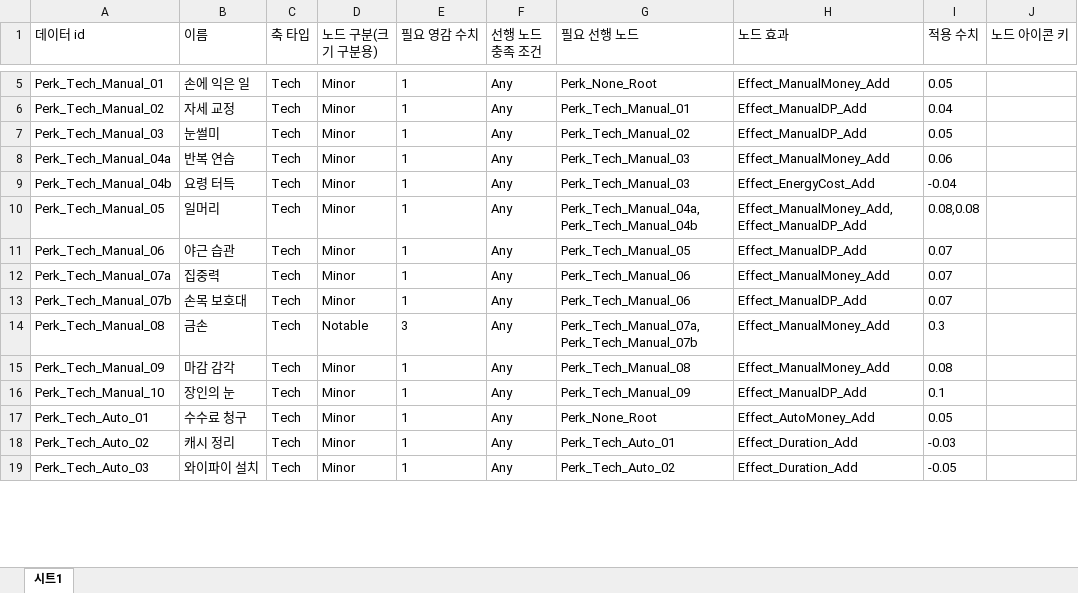
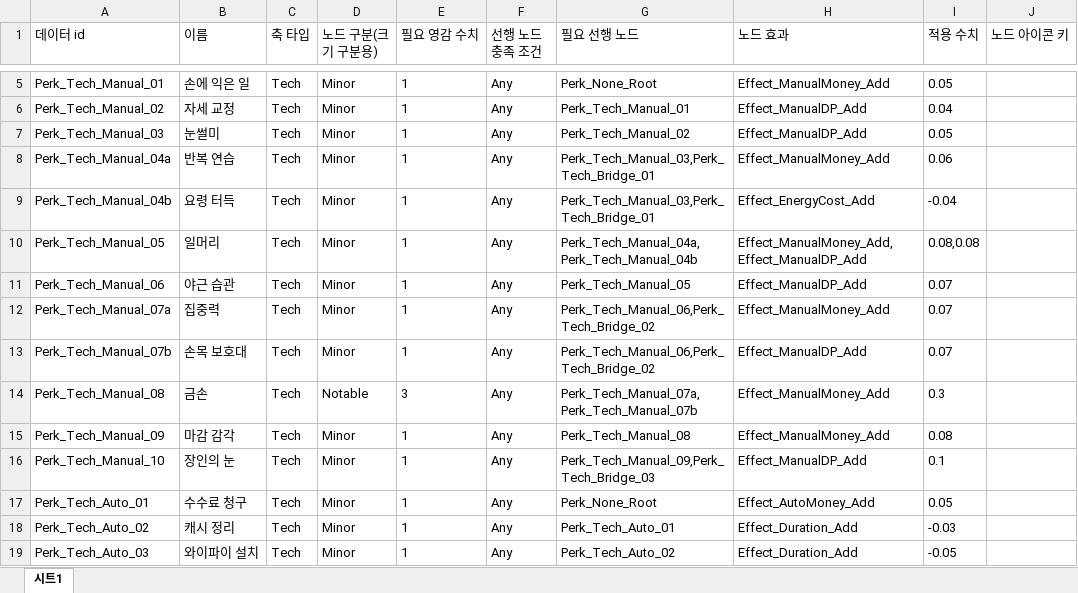
Before and after one commit to Ctrl-Coffee/ProjectC, an Excel workbook: JsonConverter/ExcelFiles/PerkNodeData.xlsx, sheet 시트1, drawn as a sheet; only a part is shown, gaps mark what is left out; values as stored, in another font and other column widths than the file's, no borders; the diff covers the shown part only; the diff names each change by its address in the sheet, - before the commit and + after, or states it on an @@ line.

```diff
--- a/JsonConverter/ExcelFiles/PerkNodeData.xlsx (sheet 시트1)
+++ b/JsonConverter/ExcelFiles/PerkNodeData.xlsx (sheet 시트1)
-G8:G9 (필요 선행 노드): Perk_Tech_Manual_03
+G8:G9 (필요 선행 노드): Perk_Tech_Manual_03,Perk_Tech_Bridge_01
-G12:G13 (필요 선행 노드): Perk_Tech_Manual_06
+G12:G13 (필요 선행 노드): Perk_Tech_Manual_06,Perk_Tech_Bridge_02
-G16 (필요 선행 노드): Perk_Tech_Manual_09
+G16 (필요 선행 노드): Perk_Tech_Manual_09,Perk_Tech_Bridge_03
```
Also changed, not shown: 23 edited cells elsewhere in this sheet, 8 other files.
